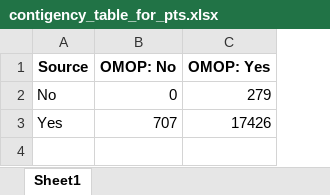
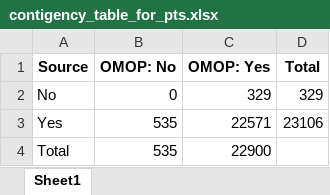
Before and after one commit to HEOR-NDORMS/OMOP-Validation-Study, an Excel workbook: Comparison Analysis/Results/contigency_table_for_pts.xlsx, sheet Sheet1, drawn as a sheet; values as stored, in another font and other column widths than the file's, no borders; the diff names each change by its address in the sheet, - before the commit and + after, or states it on an @@ line.

Commit message:
Update contigency_table_for_pts.xlsx

```diff
--- a/Comparison Analysis/Results/contigency_table_for_pts.xlsx (sheet Sheet1)
+++ b/Comparison Analysis/Results/contigency_table_for_pts.xlsx (sheet Sheet1)
+column D (Total), rows 2-3: 329 | 23106
-C2 (OMOP: Yes): 279
+C2 (OMOP: Yes): 329
-B3 (OMOP: No): 707
+B3 (OMOP: No): 535
-C3 (OMOP: Yes): 17426
+C3 (OMOP: Yes): 22571
+row 4: Total | 535 | 22900
```
